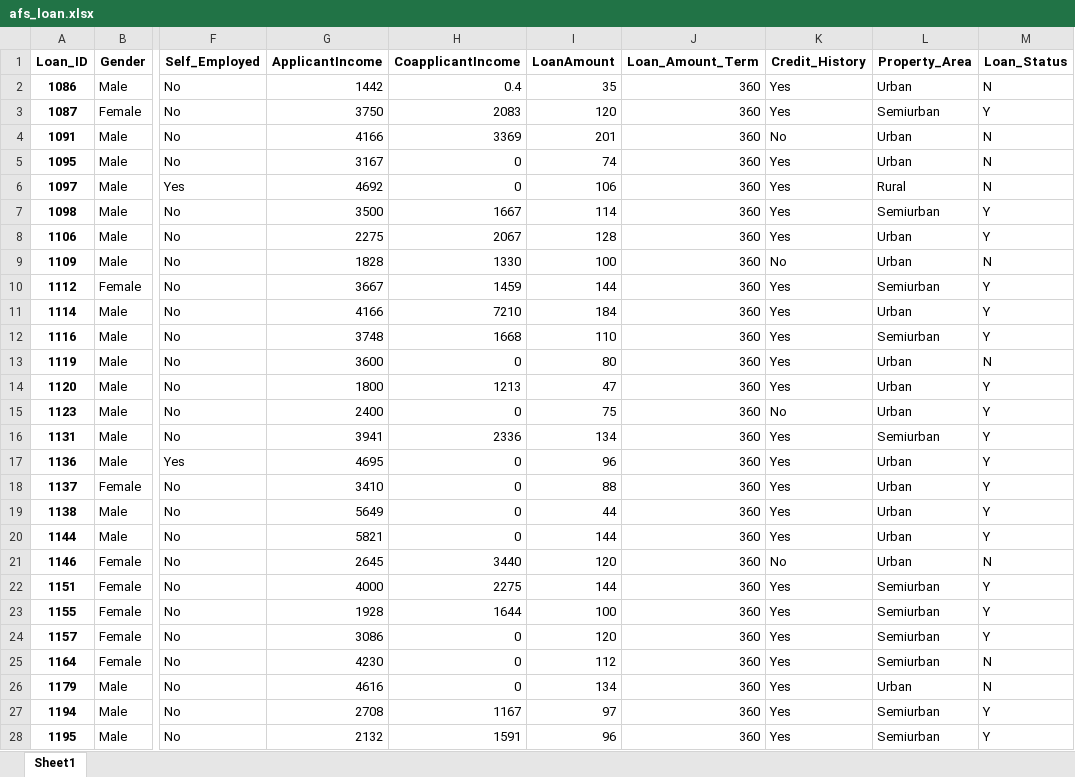
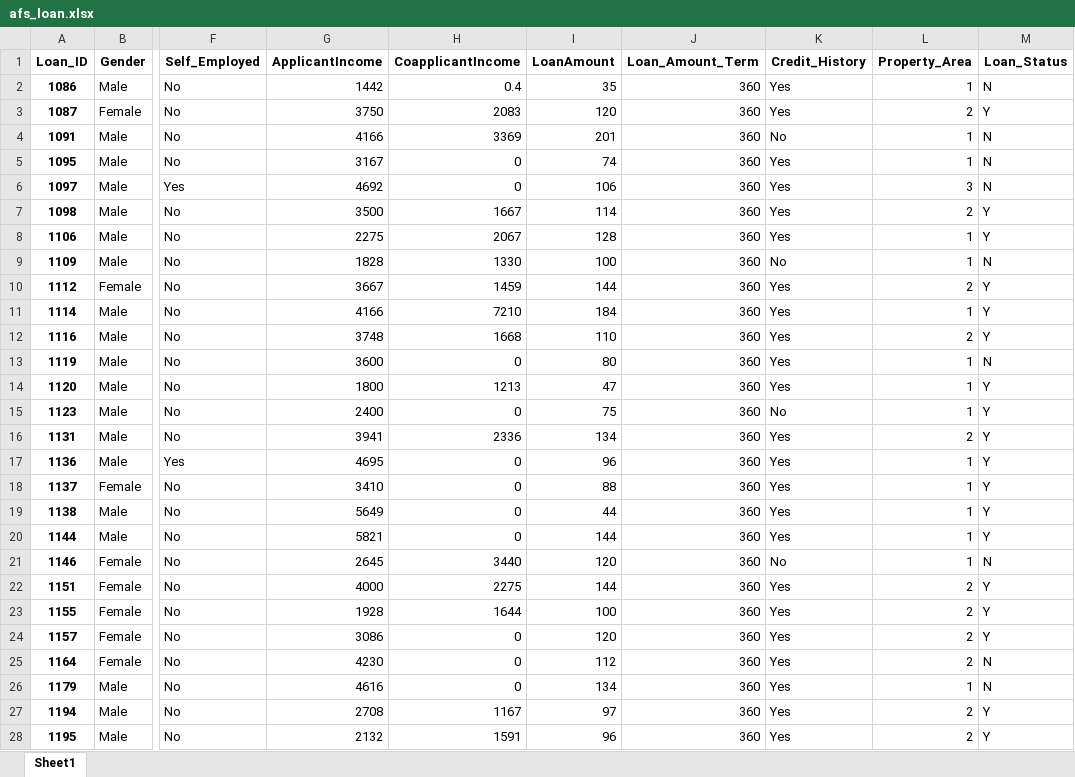
Before and after one commit to kassidy10/Developer, an Excel workbook: PDA_formative_assessment/afs_loan.xlsx, sheet Sheet1, drawn as a sheet; only a part is shown, gaps mark what is left out; values as stored, in another font and other column widths than the file's, no borders; the diff covers the shown part only; the diff names each change by its address in the sheet, - before the commit and + after, or states it on an @@ line.

```diff
--- a/PDA_formative_assessment/afs_loan.xlsx (sheet Sheet1)
+++ b/PDA_formative_assessment/afs_loan.xlsx (sheet Sheet1)
-L2 (Property_Area): Urban
+L2 (Property_Area): 1
-L3 (Property_Area): Semiurban
+L3 (Property_Area): 2
-L4:L5 (Property_Area): Urban
+L4:L5 (Property_Area): 1
-L6 (Property_Area): Rural
+L6 (Property_Area): 3
-L7 (Property_Area): Semiurban
+L7 (Property_Area): 2
-L8:L9 (Property_Area): Urban
+L8:L9 (Property_Area): 1
-L10 (Property_Area): Semiurban
+L10 (Property_Area): 2
-L11 (Property_Area): Urban
+L11 (Property_Area): 1
-L12 (Property_Area): Semiurban
+L12 (Property_Area): 2
-L13:L15 (Property_Area): Urban
+L13:L15 (Property_Area): 1
-L16 (Property_Area): Semiurban
+L16 (Property_Area): 2
-L17:L21 (Property_Area): Urban
+L17:L21 (Property_Area): 1
-L22:L25 (Property_Area): Semiurban
+L22:L25 (Property_Area): 2
-L26 (Property_Area): Urban
+L26 (Property_Area): 1
-L27:L28 (Property_Area): Semiurban
+L27:L28 (Property_Area): 2
```
Also changed, not shown: 502 edited cells elsewhere in this sheet, PDA_formative_assessment/Loans_Database_Table.xlsx, PDA_formative_assessment/Loans_Database_Table_compiled.xlsx, 3 other files.
